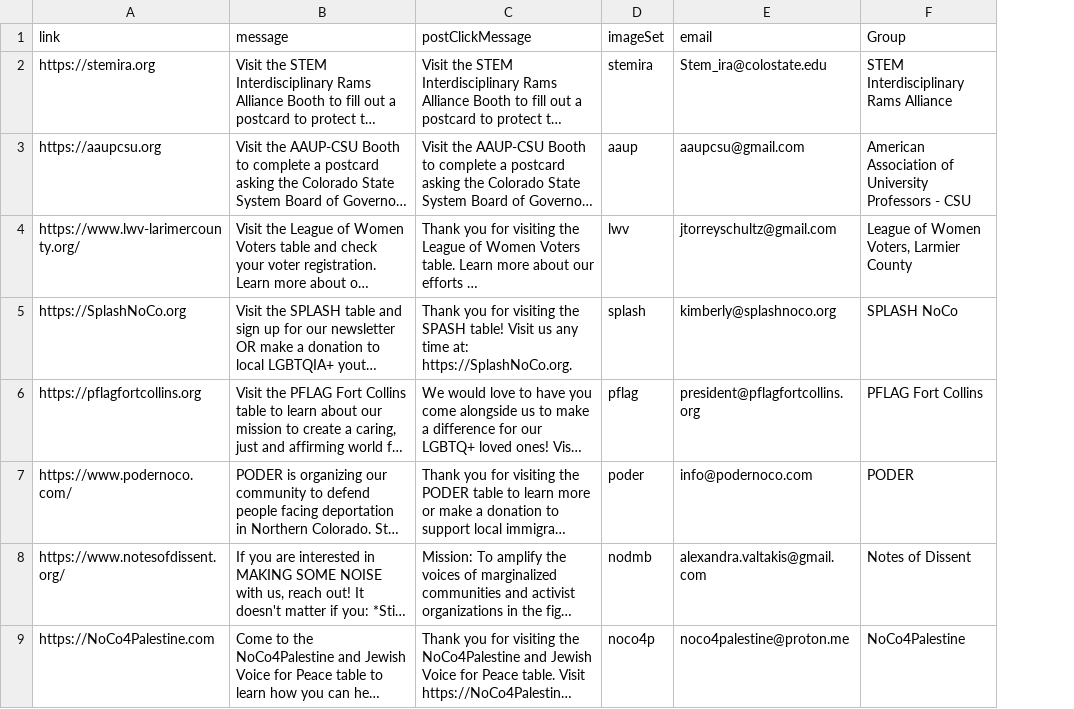
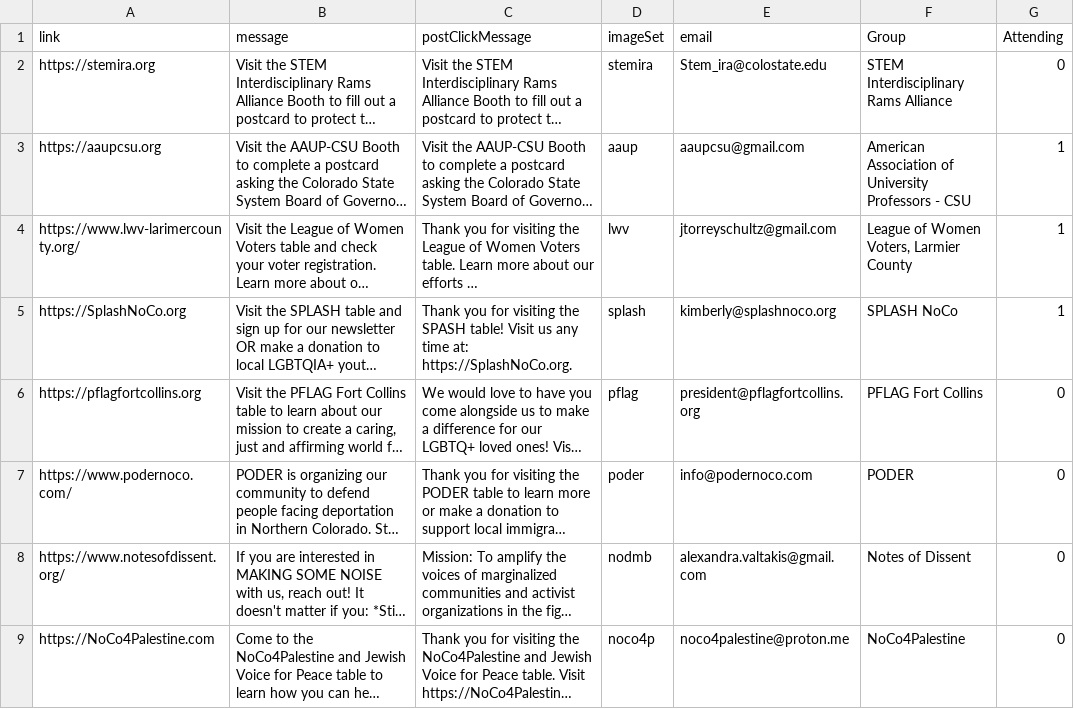
Before and after one commit to AAUPCSU/NoKingsAAUP, a CSV file: bingoData/TableData.csv, drawn as a sheet; only a part is shown; long unchanged cells end in …; the diff names each change by its address in the sheet, - before the commit and + after, or states it on an @@ line.

Commit message:
Update TableData.csv

```diff
--- a/bingoData/TableData.csv
+++ b/bingoData/TableData.csv
+column G (Attending), rows 2-9: 0 | 1 | 1 | 1 | 0 | 0 | 0 | 0
```
